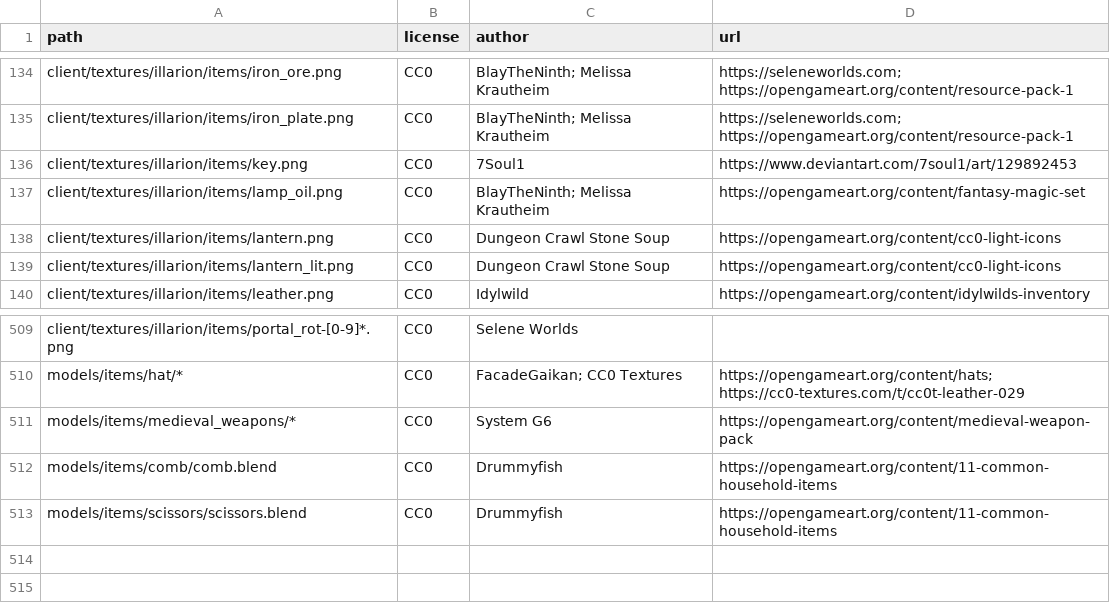
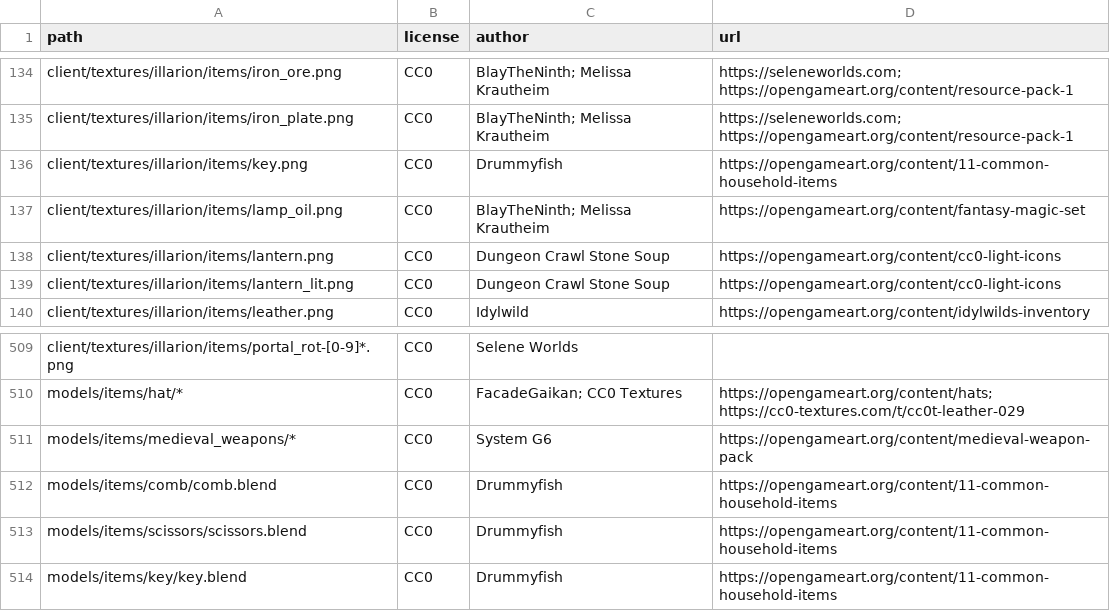
Before and after one commit to SeleneWorlds/Illarion-Gobaith-Assets, a CSV file: CREDITS.csv, drawn as a sheet; only a part is shown, gaps mark what is left out.

```diff
--- a/CREDITS.csv
+++ b/CREDITS.csv
@@ -135,3 +135,3 @@ client/textures/illarion/items/iron_ore.png,CC0,BlayTheNinth; Melissa Krautheim,
 client/textures/illarion/items/iron_plate.png,CC0,BlayTheNinth; Melissa Krautheim,https://seleneworlds.com; https://opengameart.org/content/resource-pack-1
-client/textures/illarion/items/key.png,CC0,7Soul1,https://www.deviantart.com/7soul1/art/129892453
+client/textures/illarion/items/key.png,CC0,Drummyfish,https://opengameart.org/content/11-common-household-items
 client/textures/illarion/items/lamp_oil.png,CC0,BlayTheNinth; Melissa Krautheim,https://opengameart.org/content/fantasy-magic-set
@@ -513 +513,2 @@ models/items/comb/comb.blend,CC0,Drummyfish,https://opengameart.org/content/11-c
 models/items/scissors/scissors.blend,CC0,Drummyfish,https://opengameart.org/content/11-common-household-items
+models/items/key/key.blend,CC0,Drummyfish,https://opengameart.org/content/11-common-household-items
```
Also changed, not shown: 17 other files.
